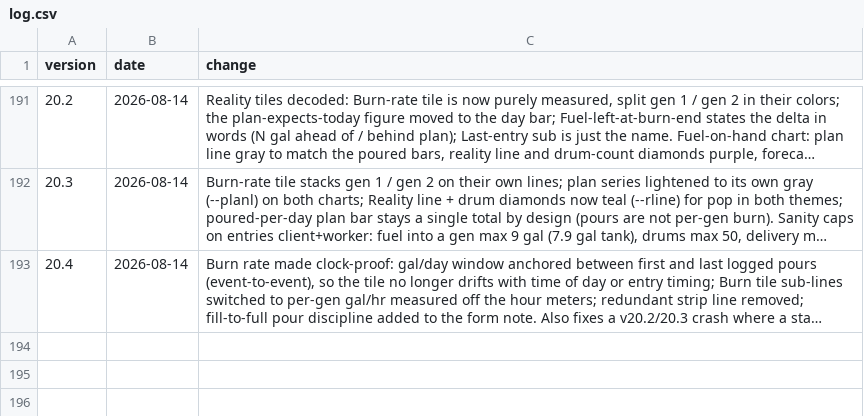
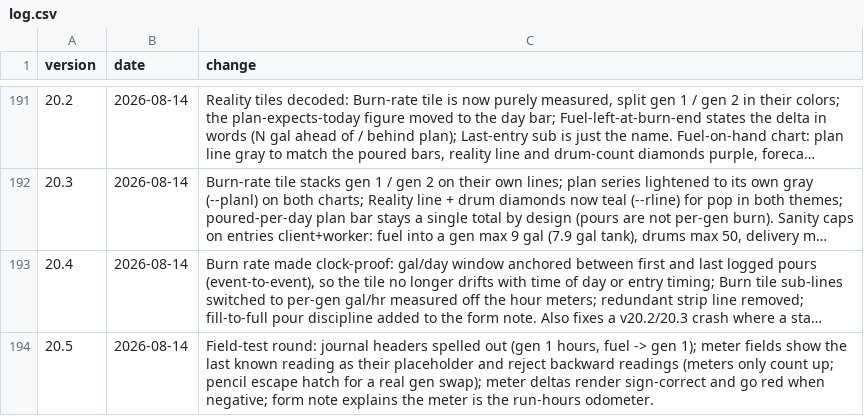
Before and after one commit to asadgo/power-the-cave-2026, a CSV file: data/log.csv, drawn as a sheet; only a part is shown, gaps mark what is left out; long unchanged cells end in …; the diff names each change by its address in the sheet, - before the commit and + after, or states it on an @@ line.

Commit message:
Add files via upload

```diff
--- a/data/log.csv
+++ b/data/log.csv
+row 194: 20.5 | 2026-08-14 | Field-test round: journal headers spelled out (gen 1 hours, fuel -> gen 1); meter fields show the last known reading as their placeholder and reject backward readings (meters only count up; pencil escape hatch for a real gen swap); meter deltas render sign-correct and go red when negative; form note explains the meter is the run-hours odometer.
```
